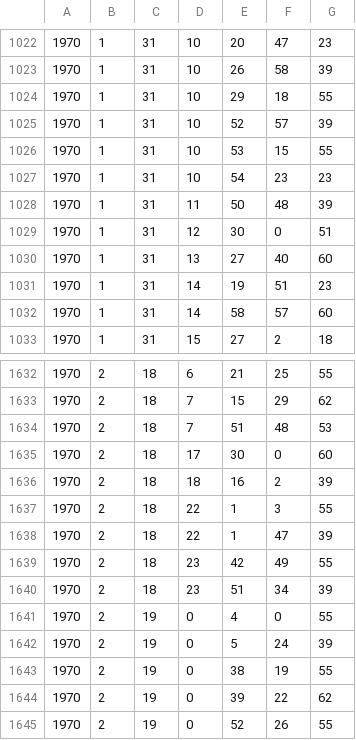
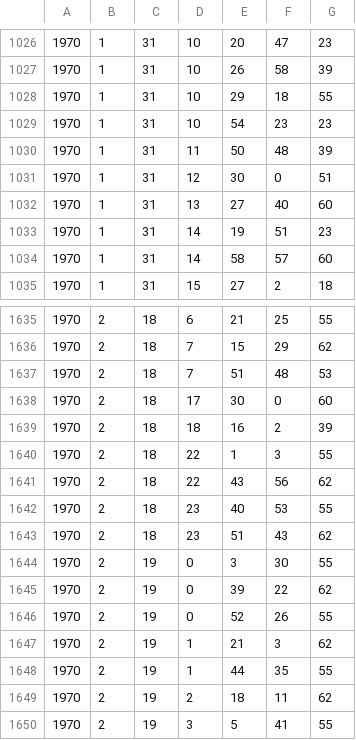
Before and after one commit to RileyBGrant/Network_Controller, a CSV file: logs/activeRoom.csv, drawn as a sheet; only a part is shown, gaps mark what is left out; the shorter side is filled out with more unchanged rows; the diff covers the shown part only.

```diff
--- a/logs/activeRoom.csv
+++ b/logs/activeRoom.csv
@@ -1024,4 +1028,2 @@
 1970,1,31,10,29,18,55
-1970,1,31,10,52,57,39
-1970,1,31,10,53,15,55
 1970,1,31,10,54,23,23
@@ -1637,8 +1640,6 @@
 1970,2,18,22,1,3,55
-1970,2,18,22,1,47,39
-1970,2,18,23,42,49,55
-1970,2,18,23,51,34,39
-1970,2,19,0,4,0,55
-1970,2,19,0,5,24,39
-1970,2,19,0,38,19,55
+1970,2,18,22,43,56,62
+1970,2,18,23,40,53,55
+1970,2,18,23,51,43,62
+1970,2,19,0,3,30,55
 1970,2,19,0,39,22,62
```
Also changed, not shown: 9 added rows, 1 removed row and 21 edited cells elsewhere in this file, 3 other files.
